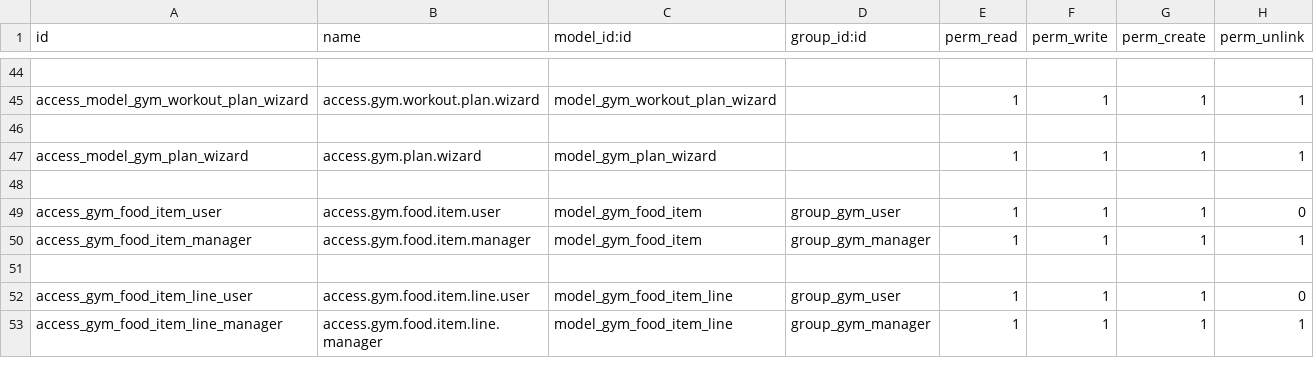
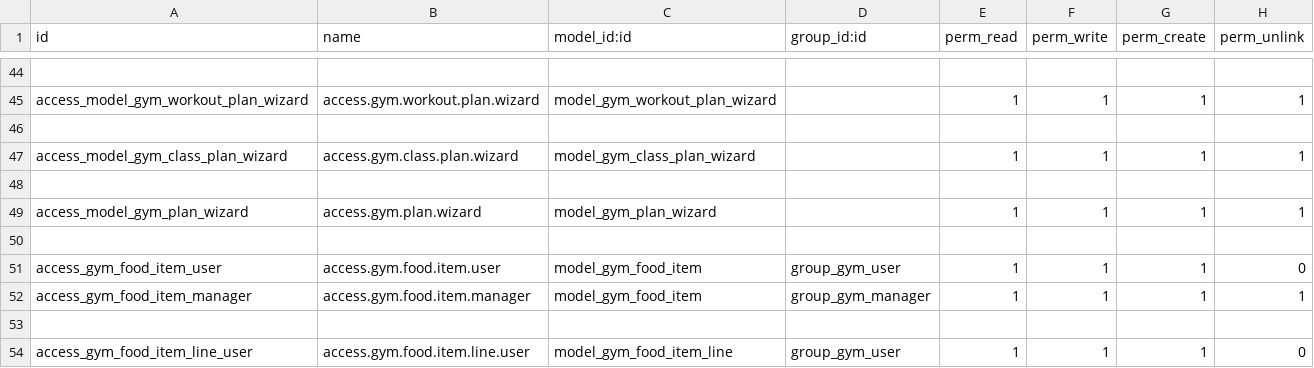
Before and after one commit to farhanrashad/gipli, a CSV file: de_gym/security/ir.model.access.csv, drawn as a sheet; only a part is shown, gaps mark what is left out; the shorter side is filled out with more unchanged rows.

```diff
--- a/de_gym/security/ir.model.access.csv
+++ b/de_gym/security/ir.model.access.csv
@@ -46,2 +46,4 @@ access_model_gym_workout_plan_wizard,access.gym.workout.plan.wizard,model_gym_wo
 
+access_model_gym_class_plan_wizard,access.gym.class.plan.wizard,model_gym_class_plan_wizard,,1,1,1,1
+
 access_model_gym_plan_wizard,access.gym.plan.wizard,model_gym_plan_wizard,,1,1,1,1
```
Also changed, not shown: 8 other files.
